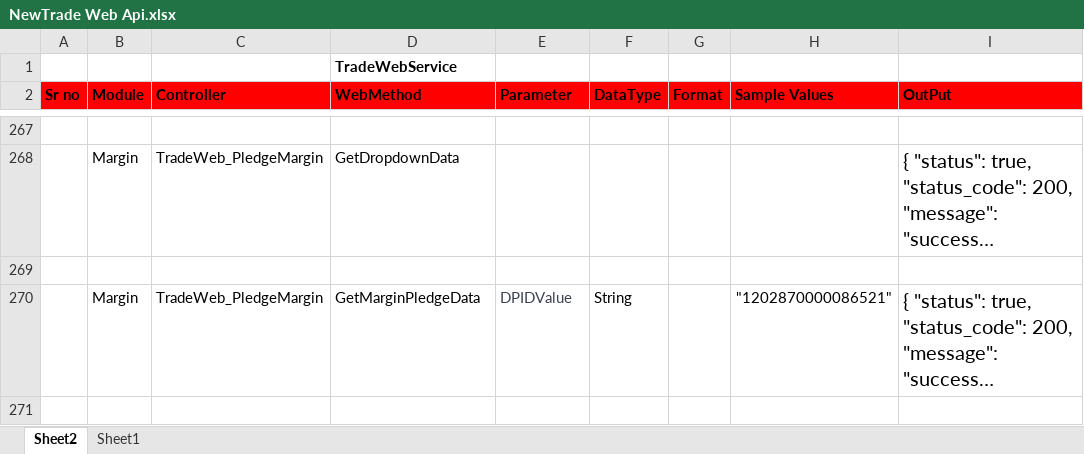
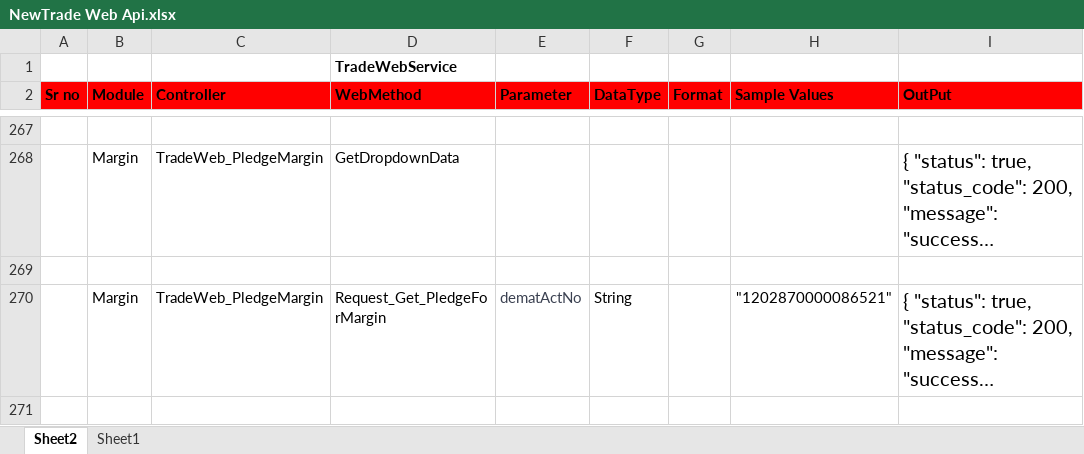
Before and after one commit to malkesh-m/NewTradeWebApi, an Excel workbook: Docs/NewTrade Web Api.xlsx, sheet Sheet2, drawn as a sheet; only a part is shown, gaps mark what is left out; long unchanged cells end in …; values as stored, in another font and other column widths than the file's, no borders; the diff covers the shown part only; the diff names each change by its address in the sheet, - before the commit and + after, or states it on an @@ line.

Commit message:
Change api name Request_Get_PledgeForMargin and change output json

```diff
--- a/Docs/NewTrade Web Api.xlsx (sheet Sheet2)
+++ b/Docs/NewTrade Web Api.xlsx (sheet Sheet2)
-D270 (WebMethod): GetMarginPledgeData
+D270 (WebMethod): Request_Get_PledgeForMargin
-E270 (Parameter): DPIDValue
+E270 (Parameter): dematActNo
```
Also changed, not shown: 1 edited cell and cell formats elsewhere in this sheet, 3 other files.
